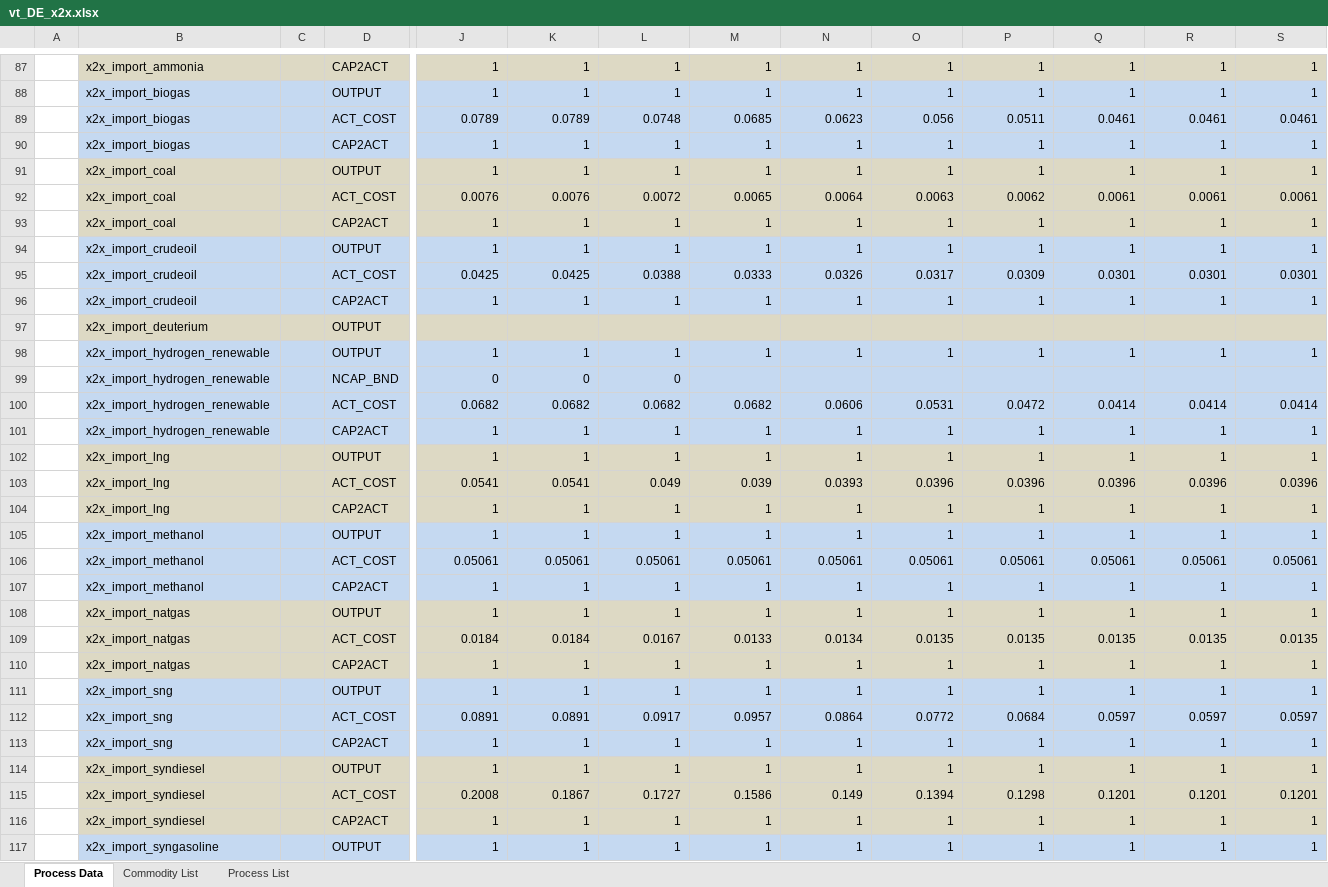
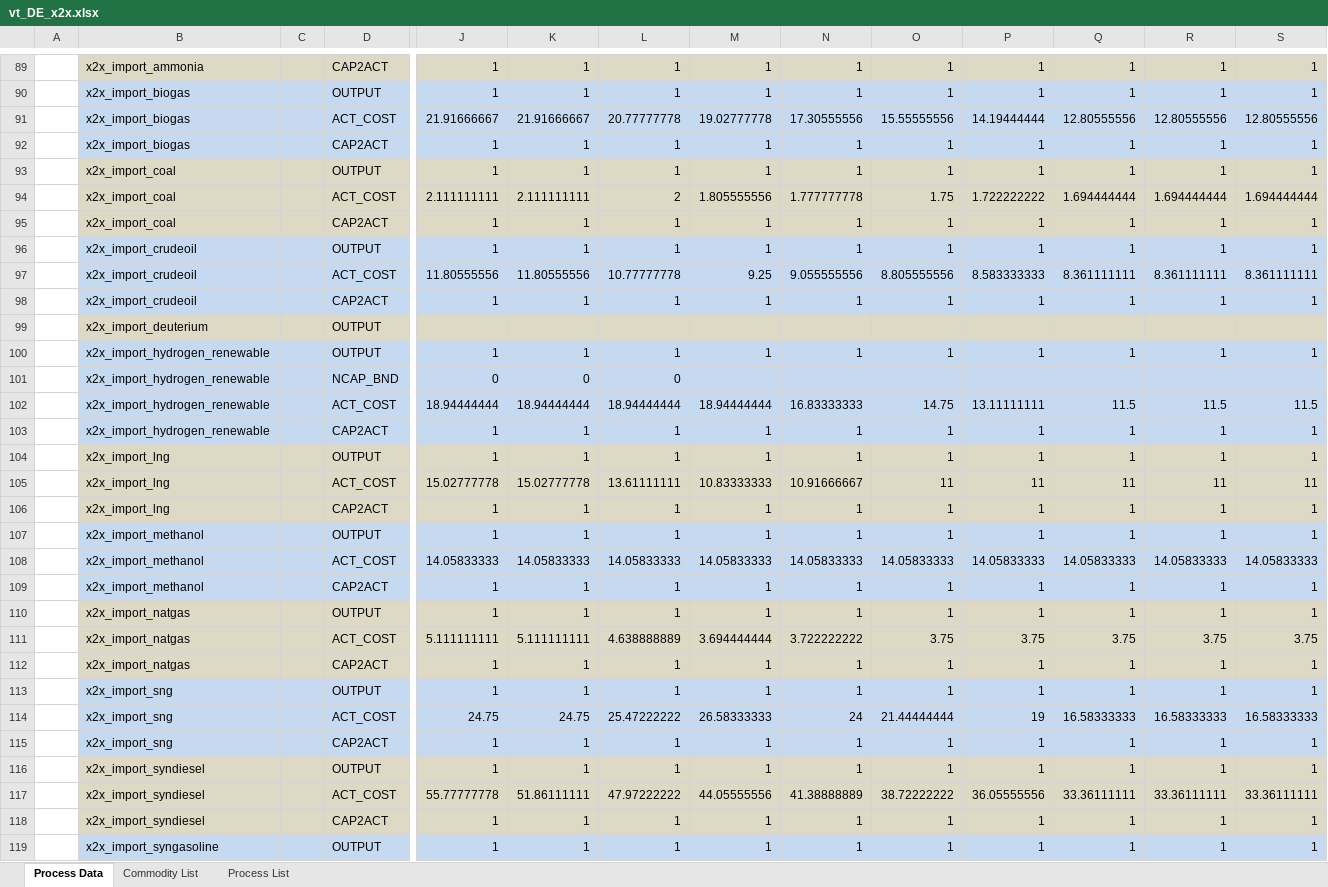
Before and after one commit to sedos-project/data_adapter_times, an Excel workbook: output_data/vt_DE_x2x.xlsx, sheet Process Data, drawn as a sheet; only a part is shown, gaps mark what is left out; values as stored, in another font and other column widths than the file's, no borders; removed rows and columns are numbered as before the commit, all else as after; rows hold the shown columns only; the diff covers the shown part only; the diff names each change by its address in the sheet, - before the commit and + after, or states it on an @@ line.

Commit message:
update units mapping and output data files

```diff
--- a/output_data/vt_DE_x2x.xlsx (sheet Process Data)
+++ b/output_data/vt_DE_x2x.xlsx (sheet Process Data)
-row 89:  | x2x_import_biogas |  | ACT_COST | 0.0789 | 0.0789 | 0.0748 | 0.0685 | 0.0623 | 0.056 | 0.0511 | 0.0461 | 0.0461 | 0.0461
+row 91:  | x2x_import_biogas |  | ACT_COST | 21.91666667 | 21.91666667 | 20.77777778 | 19.02777778 | 17.30555556 | 15.55555556 | 14.19444444 | 12.80555556 | 12.80555556 | 12.80555556
-row 92:  | x2x_import_coal |  | ACT_COST | 0.0076 | 0.0076 | 0.0072 | 0.0065 | 0.0064 | 0.0063 | 0.0062 | 0.0061 | 0.0061 | 0.0061
+row 94:  | x2x_import_coal |  | ACT_COST | 2.111111111 | 2.111111111 | 2 | 1.805555556 | 1.777777778 | 1.75 | 1.722222222 | 1.694444444 | 1.694444444 | 1.694444444
-row 95:  | x2x_import_crudeoil |  | ACT_COST | 0.0425 | 0.0425 | 0.0388 | 0.0333 | 0.0326 | 0.0317 | 0.0309 | 0.0301 | 0.0301 | 0.0301
+row 97:  | x2x_import_crudeoil |  | ACT_COST | 11.80555556 | 11.80555556 | 10.77777778 | 9.25 | 9.055555556 | 8.805555556 | 8.583333333 | 8.361111111 | 8.361111111 | 8.361111111
-row 100:  | x2x_import_hydrogen_renewable |  | ACT_COST | 0.0682 | 0.0682 | 0.0682 | 0.0682 | 0.0606 | 0.0531 | 0.0472 | 0.0414 | 0.0414 | 0.0414
+row 102:  | x2x_import_hydrogen_renewable |  | ACT_COST | 18.94444444 | 18.94444444 | 18.94444444 | 18.94444444 | 16.83333333 | 14.75 | 13.11111111 | 11.5 | 11.5 | 11.5
-row 103:  | x2x_import_lng |  | ACT_COST | 0.0541 | 0.0541 | 0.049 | 0.039 | 0.0393 | 0.0396 | 0.0396 | 0.0396 | 0.0396 | 0.0396
+row 105:  | x2x_import_lng |  | ACT_COST | 15.02777778 | 15.02777778 | 13.61111111 | 10.83333333 | 10.91666667 | 11 | 11 | 11 | 11 | 11
-row 106:  | x2x_import_methanol |  | ACT_COST | 0.05061 | 0.05061 | 0.05061 | 0.05061 | 0.05061 | 0.05061 | 0.05061 | 0.05061 | 0.05061 | 0.05061
+row 108:  | x2x_import_methanol |  | ACT_COST | 14.05833333 | 14.05833333 | 14.05833333 | 14.05833333 | 14.05833333 | 14.05833333 | 14.05833333 | 14.05833333 | 14.05833333 | 14.05833333
-row 109:  | x2x_import_natgas |  | ACT_COST | 0.0184 | 0.0184 | 0.0167 | 0.0133 | 0.0134 | 0.0135 | 0.0135 | 0.0135 | 0.0135 | 0.0135
+row 111:  | x2x_import_natgas |  | ACT_COST | 5.111111111 | 5.111111111 | 4.638888889 | 3.694444444 | 3.722222222 | 3.75 | 3.75 | 3.75 | 3.75 | 3.75
-row 112:  | x2x_import_sng |  | ACT_COST | 0.0891 | 0.0891 | 0.0917 | 0.0957 | 0.0864 | 0.0772 | 0.0684 | 0.0597 | 0.0597 | 0.0597
+row 114:  | x2x_import_sng |  | ACT_COST | 24.75 | 24.75 | 25.47222222 | 26.58333333 | 24 | 21.44444444 | 19 | 16.58333333 | 16.58333333 | 16.58333333
-row 115:  | x2x_import_syndiesel |  | ACT_COST | 0.2008 | 0.1867 | 0.1727 | 0.1586 | 0.149 | 0.1394 | 0.1298 | 0.1201 | 0.1201 | 0.1201
+row 117:  | x2x_import_syndiesel |  | ACT_COST | 55.77777778 | 51.86111111 | 47.97222222 | 44.05555556 | 41.38888889 | 38.72222222 | 36.05555556 | 33.36111111 | 33.36111111 | 33.36111111
```
Also changed, not shown: 50 added rows, 33 removed rows and 1 edited cell elsewhere in this sheet, sheet Commodity List, sheet Process List, config_data/SysSettings.xlsx, config_data/units_mapping_x2x.xlsx.
